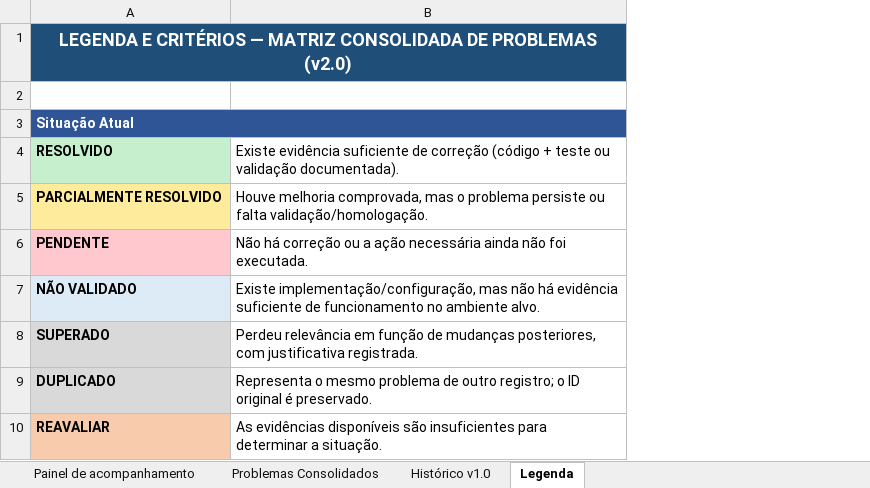
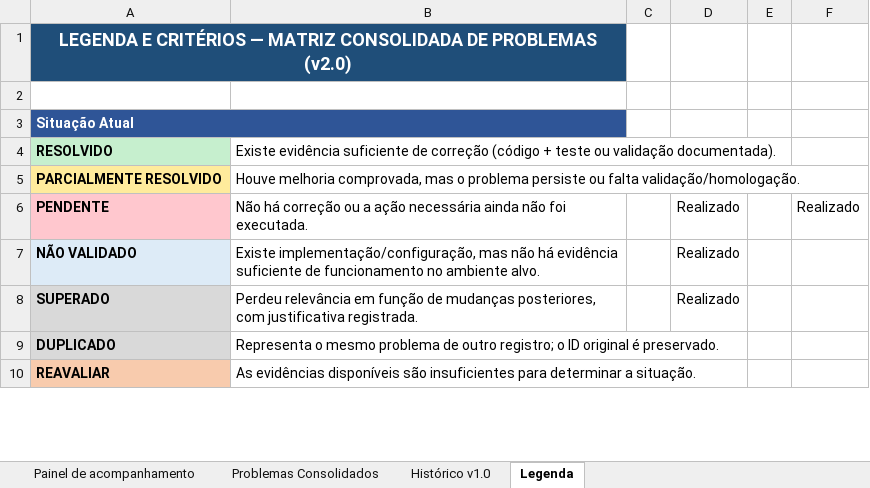
Before and after one commit to do2anjos/TeacherMakers, an Excel workbook: analise/matrizes/Matriz_Consolidada_de_Problemas.xlsx, sheet Legenda, drawn as a sheet; only a part is shown; values as stored, in another font and other column widths than the file's, no borders; the diff names each change by its address in the sheet, - before the commit and + after, or states it on an @@ line.

```diff
--- a/analise/matrizes/Matriz_Consolidada_de_Problemas.xlsx (sheet Legenda)
+++ b/analise/matrizes/Matriz_Consolidada_de_Problemas.xlsx (sheet Legenda)
+column C, empty
+column D, rows 6-8: all Realizado
+column E, empty
+column F, row 6: Realizado
```
Also changed, not shown: sheet Painel de acompanhamento, sheet Problemas Consolidados, 8 other files.
